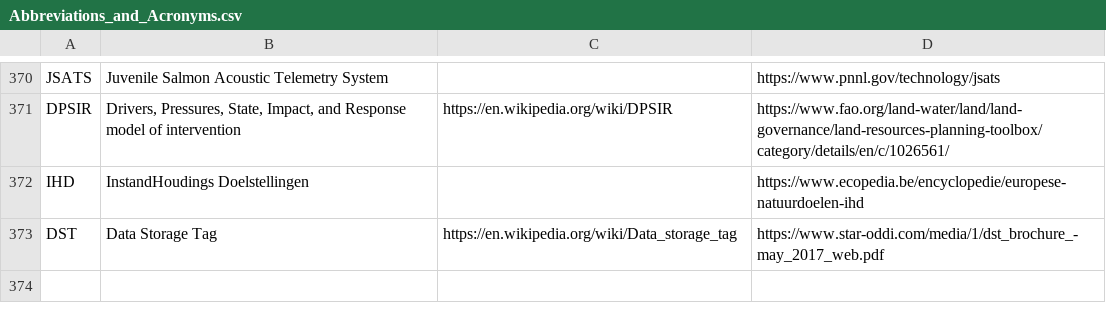
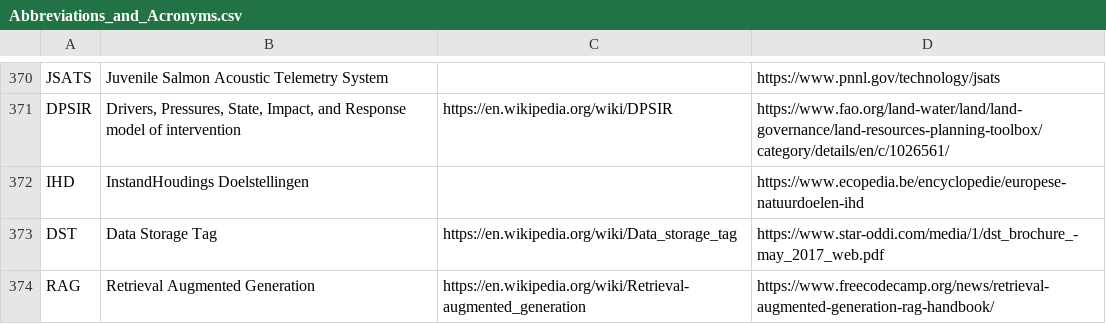
Before and after one commit to PietrH/AbbreviationsAndAcronyms, a CSV file: Abbreviations_and_Acronyms.csv, drawn as a sheet; only a part is shown, gaps mark what is left out; the diff names each change by its address in the sheet, - before the commit and + after, or states it on an @@ line.

Commit message:
Update Abbreviations_and_Acronyms.csv

```diff
--- a/Abbreviations_and_Acronyms.csv
+++ b/Abbreviations_and_Acronyms.csv
+row 374: RAG | Retrieval Augmented Generation | https://en.wikipedia.org/wiki/Retrieval-augmented_generation | https://www.freecodecamp.org/news/retrieval-augmented-generation-rag-handbook/
```
